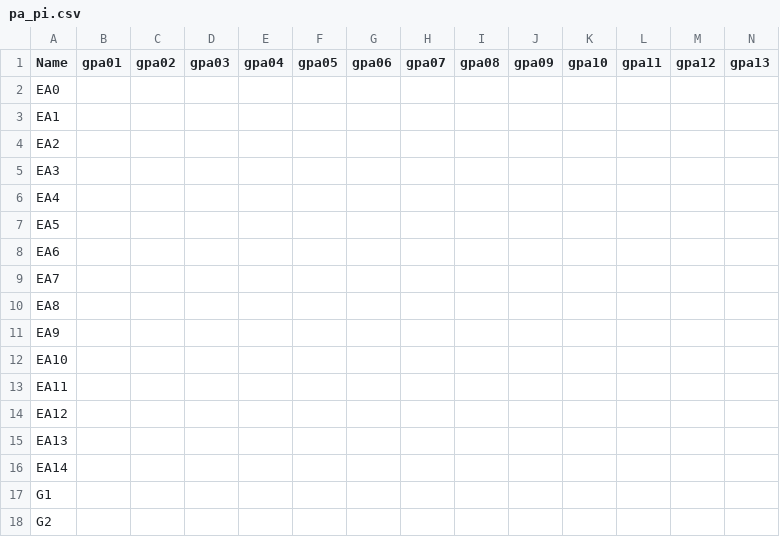
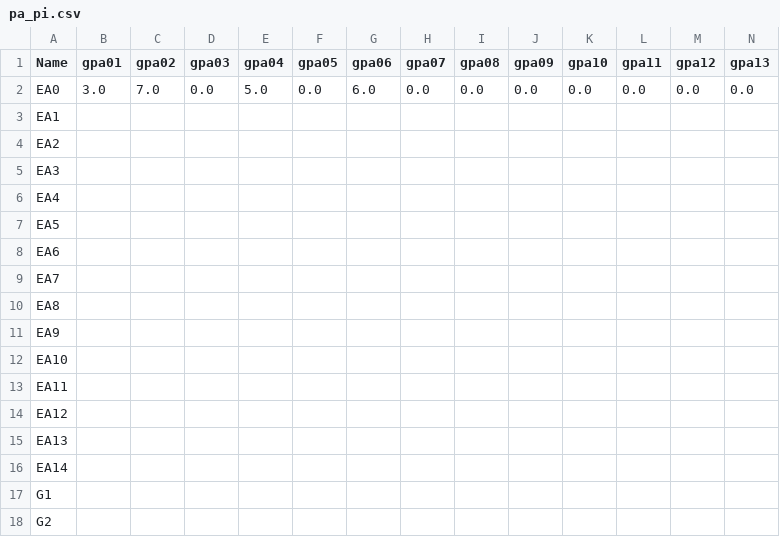
Before and after one commit to Clement-RR/MCMAPP, a CSV file: uploads/pa_pi.csv, drawn as a sheet; only a part is shown; removed rows and columns are numbered as before the commit, all else as after; rows hold the shown columns only; the diff names each change by its address in the sheet, - before the commit and + after, or states it on an @@ line.

```diff
--- a/uploads/pa_pi.csv
+++ b/uploads/pa_pi.csv
-row 2: EA0
+row 2: EA0 | 3.0 | 7.0 | 0.0 | 5.0 | 0.0 | 6.0 | 0.0 | 0.0 | 0.0 | 0.0 | 0.0 | 0.0 | 0.0
```
Also changed, not shown: 1 other file.
